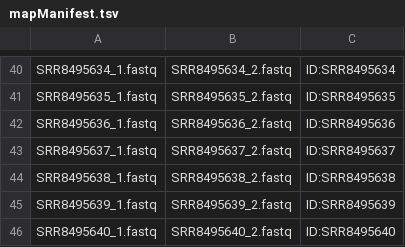
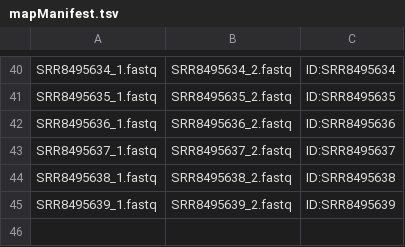
Before and after one commit to sjswuitchik/duck_comp_gen, a TSV file: zNCBI_run/03d_CompAug/mapManifest.tsv, drawn as a sheet; only a part is shown, gaps mark what is left out; the diff names each change by its address in the sheet, - before the commit and + after, or states it on an @@ line.

Commit message:
Update mapManifest.tsv

```diff
--- a/zNCBI_run/03d_CompAug/mapManifest.tsv
+++ b/zNCBI_run/03d_CompAug/mapManifest.tsv
-row 46: SRR8495640_1.fastq | SRR8495640_2.fastq | ID:SRR8495640
```
